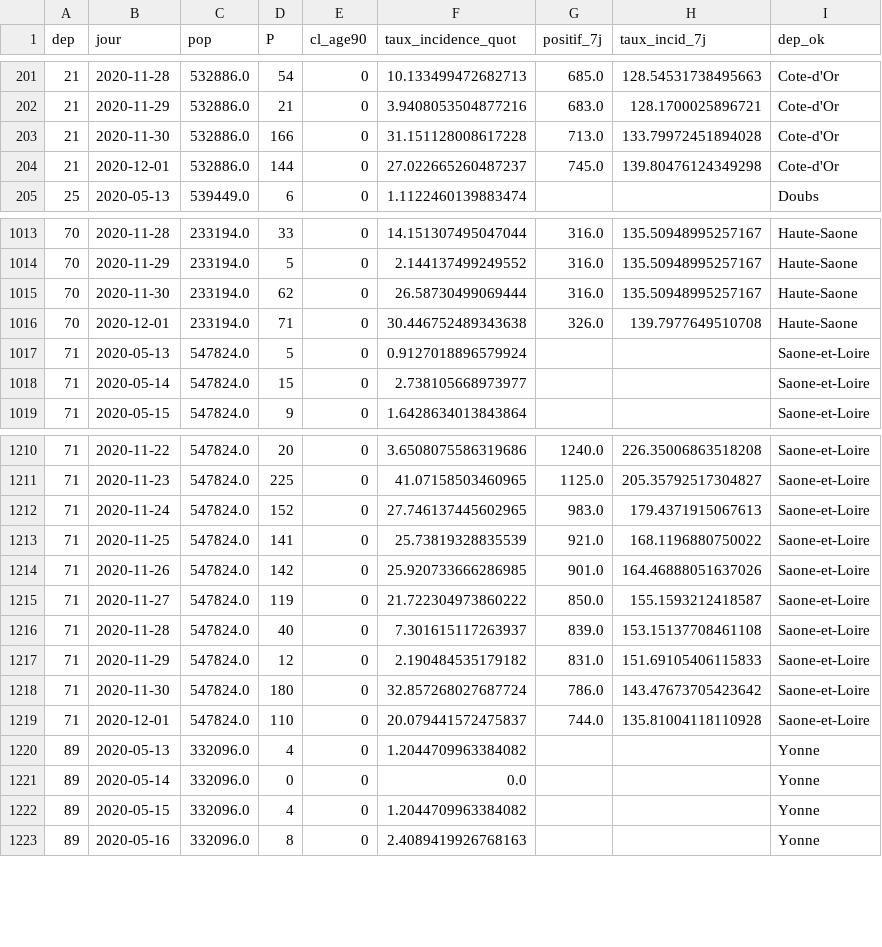
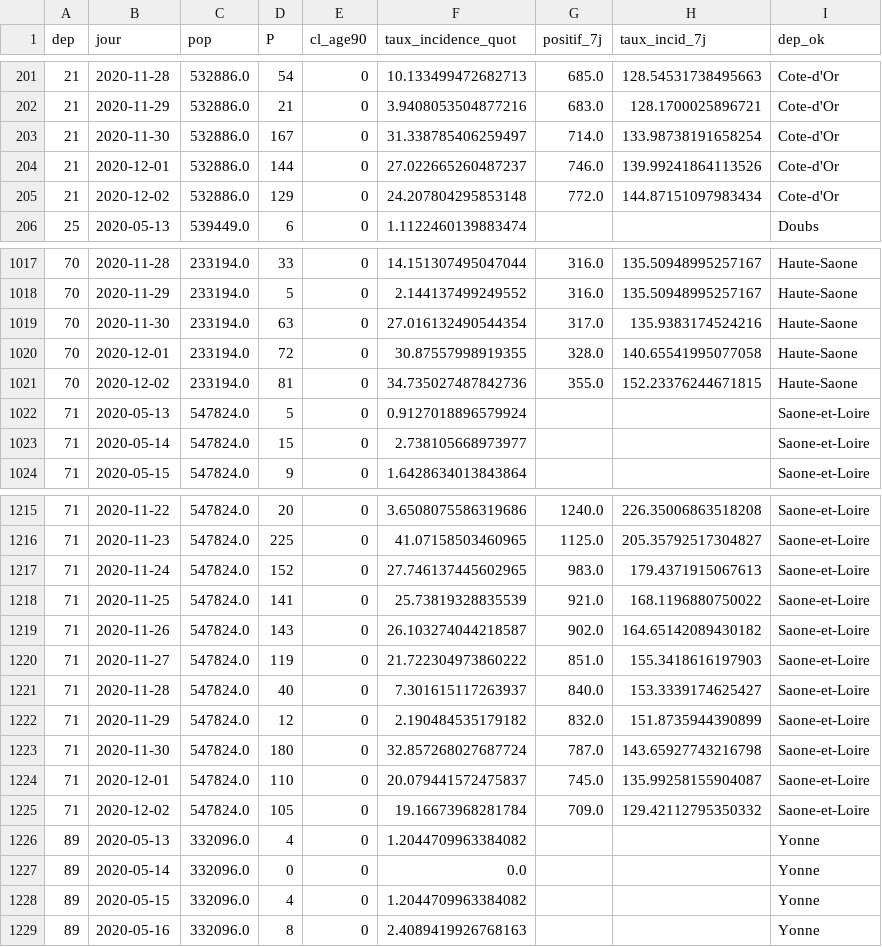
Before and after one commit to mattifaye/covid19bfc, a CSV file: dep_incidence7j.csv, drawn as a sheet; only a part is shown, gaps mark what is left out; the diff covers the shown part only.

```diff
--- a/dep_incidence7j.csv
+++ b/dep_incidence7j.csv
@@ -202,4 +202,5 @@ dep,jour,pop,P,cl_age90,taux_incidence_quot,positif_7j,taux_incid_7j,dep_ok
 21,2020-11-29,532886.0,21,0,3.9408053504877216,683.0,128.1700025896721,Cote-d'Or
-21,2020-11-30,532886.0,166,0,31.151128008617228,713.0,133.79972451894028,Cote-d'Or
-21,2020-12-01,532886.0,144,0,27.022665260487237,745.0,139.80476124349298,Cote-d'Or
+21,2020-11-30,532886.0,167,0,31.338785406259497,714.0,133.98738191658254,Cote-d'Or
+21,2020-12-01,532886.0,144,0,27.022665260487237,746.0,139.99241864113526,Cote-d'Or
+21,2020-12-02,532886.0,129,0,24.207804295853148,772.0,144.87151097983434,Cote-d'Or
 25,2020-05-13,539449.0,6,0,1.1122460139883474,,,Doubs
@@ -1014,4 +1018,5 @@ dep,jour,pop,P,cl_age90,taux_incidence_quot,positif_7j,taux_incid_7j,dep_ok
 70,2020-11-29,233194.0,5,0,2.144137499249552,316.0,135.50948995257167,Haute-Saone
-70,2020-11-30,233194.0,62,0,26.58730499069444,316.0,135.50948995257167,Haute-Saone
-70,2020-12-01,233194.0,71,0,30.446752489343638,326.0,139.7977649510708,Haute-Saone
+70,2020-11-30,233194.0,63,0,27.016132490544354,317.0,135.9383174524216,Haute-Saone
+70,2020-12-01,233194.0,72,0,30.87557998919355,328.0,140.65541995077058,Haute-Saone
+70,2020-12-02,233194.0,81,0,34.735027487842736,355.0,152.23376244671815,Haute-Saone
 71,2020-05-13,547824.0,5,0,0.9127018896579924,,,Saone-et-Loire
@@ -1213,8 +1218,9 @@ dep,jour,pop,P,cl_age90,taux_incidence_quot,positif_7j,taux_incid_7j,dep_ok
 71,2020-11-25,547824.0,141,0,25.73819328835539,921.0,168.1196880750022,Saone-et-Loire
-71,2020-11-26,547824.0,142,0,25.920733666286985,901.0,164.46888051637026,Saone-et-Loire
-71,2020-11-27,547824.0,119,0,21.722304973860222,850.0,155.1593212418587,Saone-et-Loire
-71,2020-11-28,547824.0,40,0,7.301615117263937,839.0,153.15137708461108,Saone-et-Loire
-71,2020-11-29,547824.0,12,0,2.190484535179182,831.0,151.69105406115833,Saone-et-Loire
-71,2020-11-30,547824.0,180,0,32.857268027687724,786.0,143.47673705423642,Saone-et-Loire
-71,2020-12-01,547824.0,110,0,20.079441572475837,744.0,135.81004118110928,Saone-et-Loire
+71,2020-11-26,547824.0,143,0,26.103274044218587,902.0,164.65142089430182,Saone-et-Loire
+71,2020-11-27,547824.0,119,0,21.722304973860222,851.0,155.3418616197903,Saone-et-Loire
+71,2020-11-28,547824.0,40,0,7.301615117263937,840.0,153.3339174625427,Saone-et-Loire
+71,2020-11-29,547824.0,12,0,2.190484535179182,832.0,151.8735944390899,Saone-et-Loire
+71,2020-11-30,547824.0,180,0,32.857268027687724,787.0,143.65927743216798,Saone-et-Loire
+71,2020-12-01,547824.0,110,0,20.079441572475837,745.0,135.99258155904087,Saone-et-Loire
+71,2020-12-02,547824.0,105,0,19.16673968281784,709.0,129.42112795350332,Saone-et-Loire
 89,2020-05-13,332096.0,4,0,1.2044709963384082,,,Yonne
```
Also changed, not shown: 5 added rows and 44 edited cells elsewhere in this file, dep_hospitalisations.csv, dep_incidence7j_accents.csv, 31 other files.
